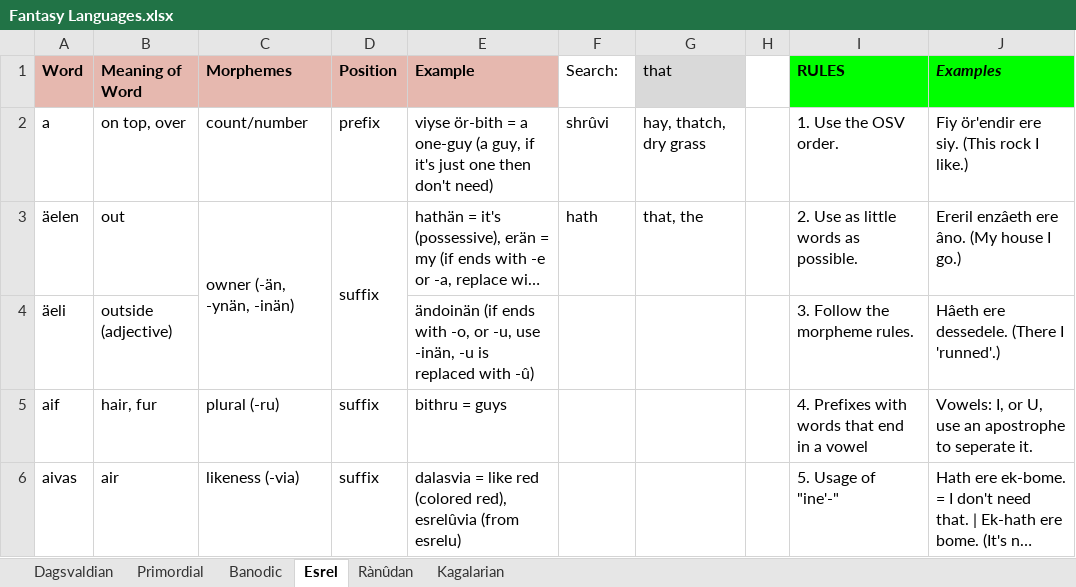
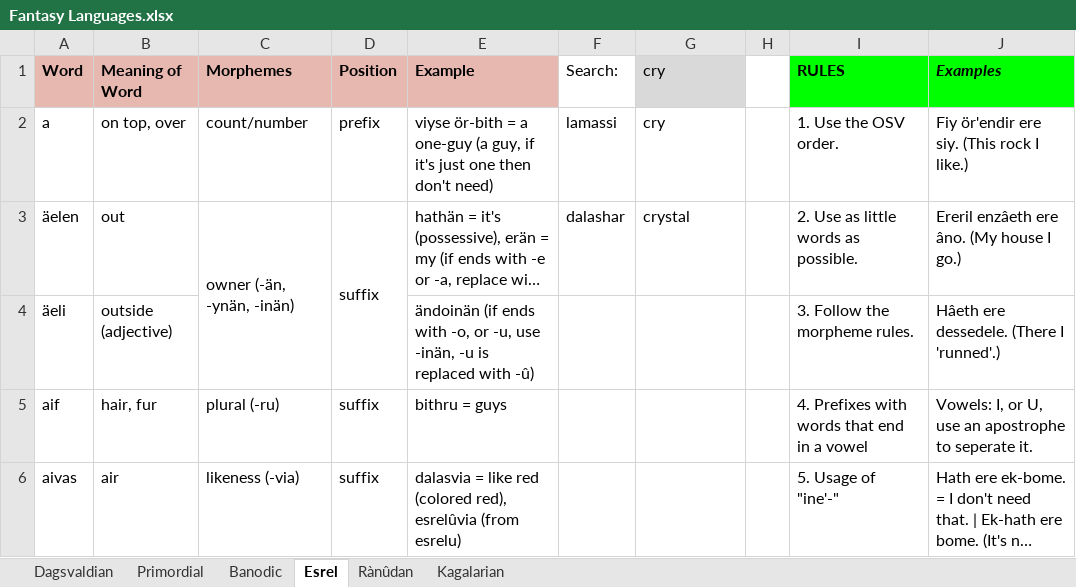
Before and after one commit to Oneo64/Aldpor, an Excel workbook: Conlangs/Fantasy Languages.xlsx, sheet Esrel, drawn as a sheet; only a part is shown; long unchanged cells end in …; values as stored, in another font and other column widths than the file's, no borders; charts and pictures not drawn; the diff names each change by its address in the sheet, - before the commit and + after, or states it on an @@ line.

```diff
--- a/Conlangs/Fantasy Languages.xlsx (sheet Esrel)
+++ b/Conlangs/Fantasy Languages.xlsx (sheet Esrel)
-G1: that
+G1: cry
-F2 (Search:): shrûvi
+F2 (Search:): lamassi
-G2 (cry): hay, thatch, dry grass
+G2 (cry): cry
-F3 (Search:): hath
+F3 (Search:): dalashar
-G3 (cry): that, the
+G3 (cry): crystal
```
Also changed, not shown: sheet Dagsvaldian.
